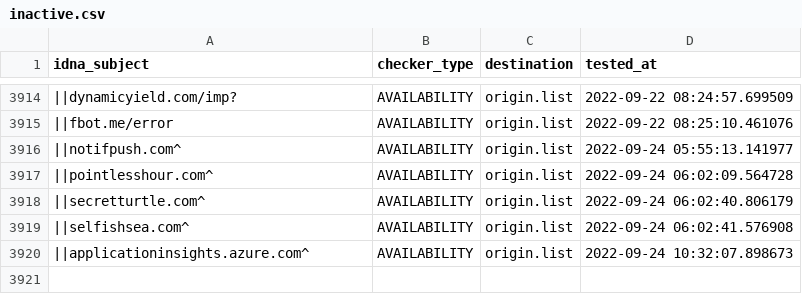
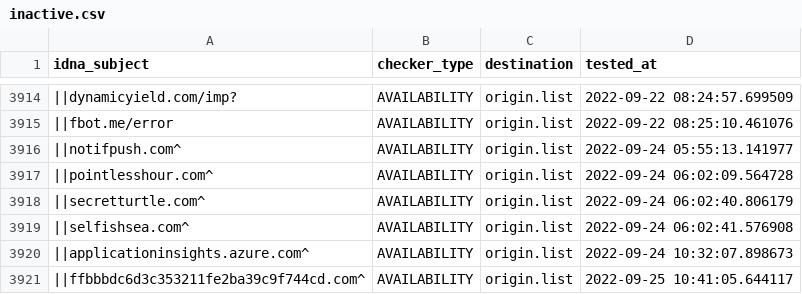
Before and after one commit to dead-hosts/easyprivacy_web_easylist.to, a CSV file: .pyfunceble/inactive.csv, drawn as a sheet; only a part is shown, gaps mark what is left out; the diff names each change by its address in the sheet, - before the commit and + after, or states it on an @@ line.

```diff
--- a/.pyfunceble/inactive.csv
+++ b/.pyfunceble/inactive.csv
+row 3921: ||ffbbbdc6d3c353211fe2ba39c9f744cd.com^ | AVAILABILITY | origin.list | 2022-09-25 10:41:05.644117
```
Also changed, not shown: 6 other files.
